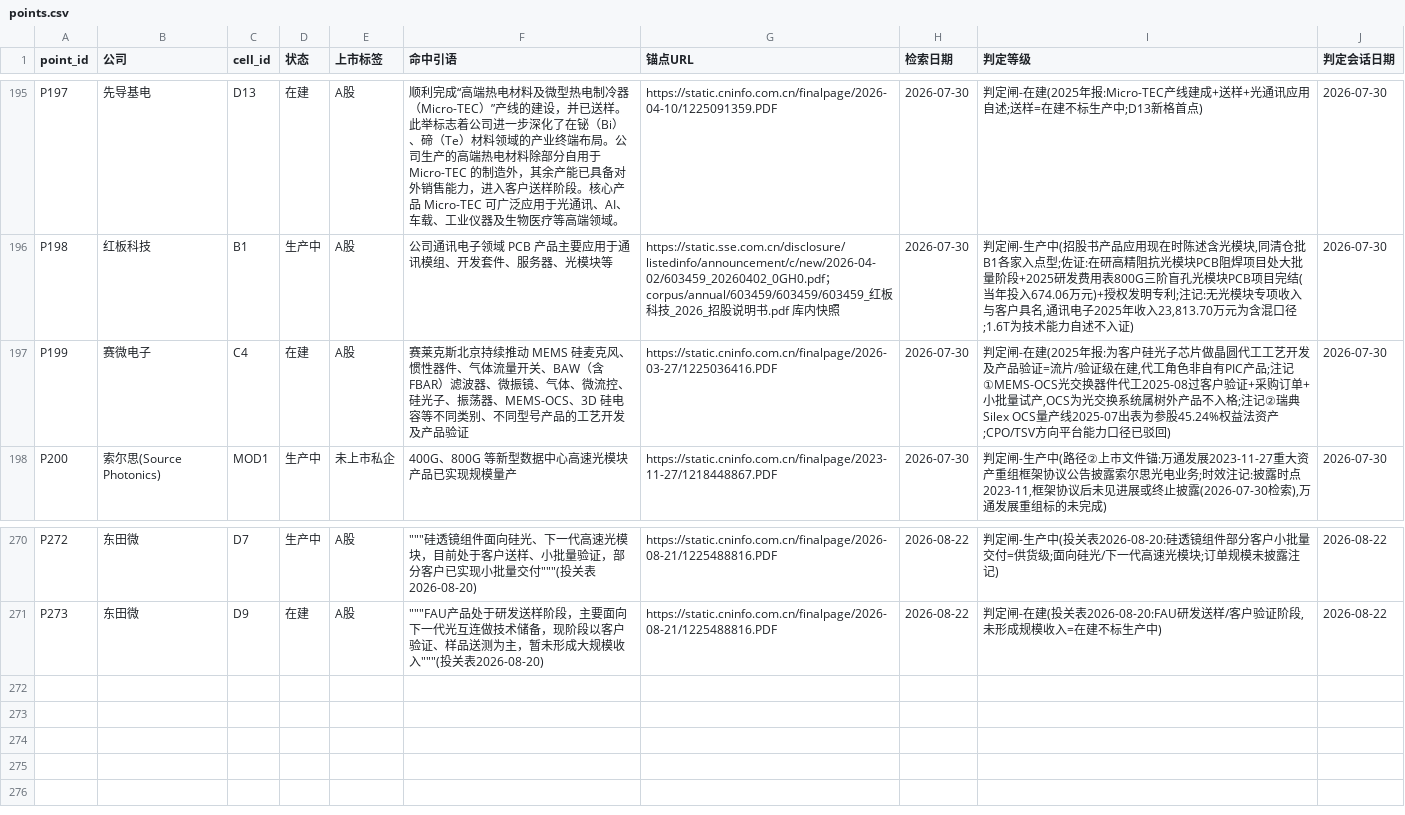
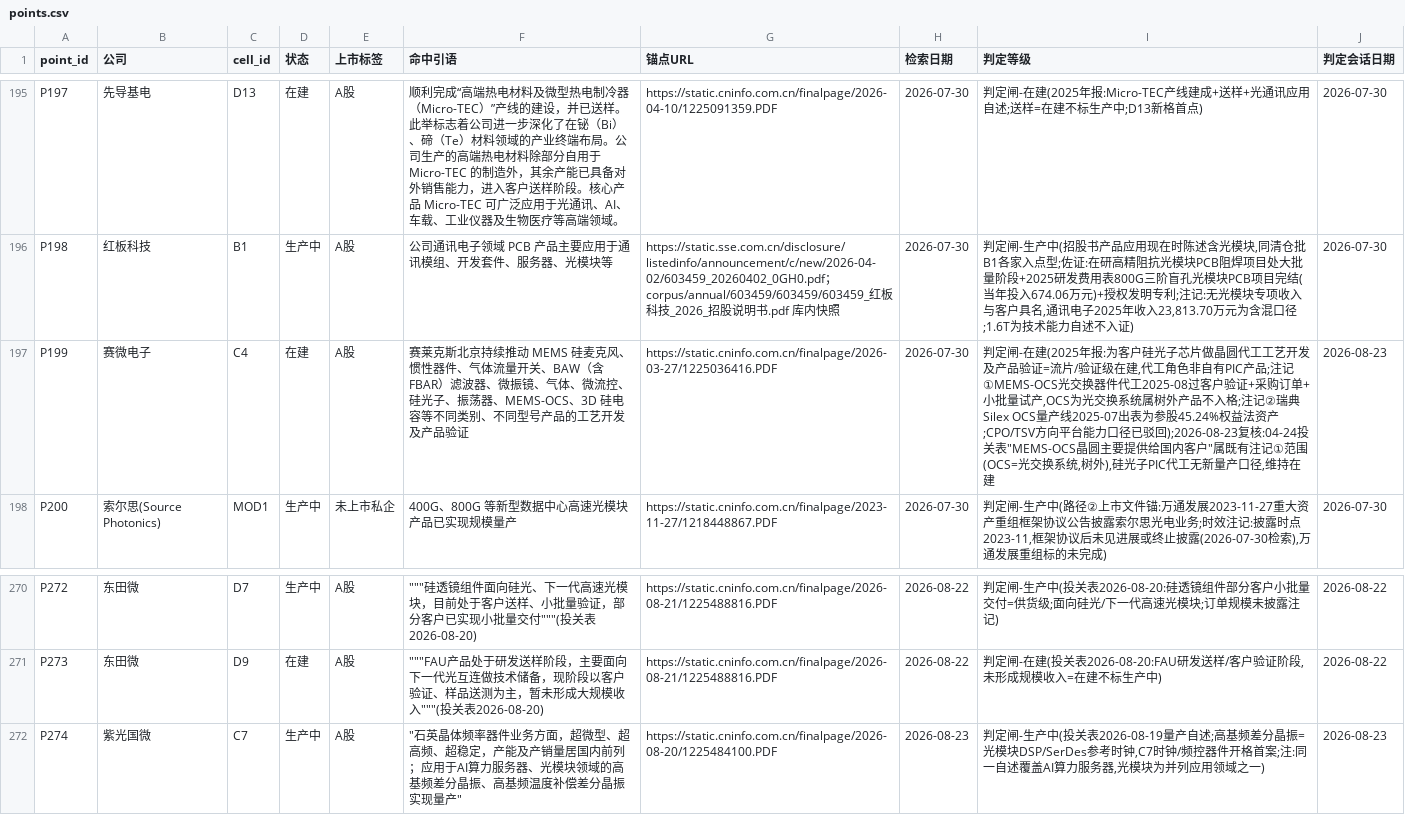
Before and after one commit to pojoker/workflow-rehearsal, a CSV file: points.csv, drawn as a sheet; only a part is shown, gaps mark what is left out.

Commit message:
产出: +1点 +0边 空格2/41 驳回1 判定闸(2026-08-23)——开格标准成文ADR-0010(BOM真实性/不可归约/证据可得/边界可写;D13开格/EQ7扩界/C7开格/OCS树外四判例);开C7时钟/频控器件:紫光国微P274生产中(投关表08-19高基频差分晶振量产自述,确认参与88→89待确认15→14);股权边层不开(ST合力泰驳回-非本格,门槛=控制权/重大影响且改变能力地图走注记通道);赛微P199复核注记(OCS树外维持在建);出货量层viz规格docs/plans(待workbuddy);矽电边候选拆行待判+紫光国微EQ2行补日期

```diff
--- a/points.csv
+++ b/points.csv
@@ -196,3 +196,3 @@ P197,先导基电,D13,在建,A股,顺利完成“高端热电材料及微型热
 P198,红板科技,B1,生产中,A股,公司通讯电子领域 PCB 产品主要应用于通讯模组、开发套件、服务器、光模块等,https://static.sse.com.cn/disclosure/listedinfo/announcement/c/new/2026-04-02/603459_20260402_0GH0.pdf；corpus/annual/603459/603459/603459_红板科技_2026_招股说明书.pdf 库内快照,2026-07-30,"判定闸-生产中(招股书产品应用现在时陈述含光模块,同清仓批B1各家入点型;佐证:在研高精阻抗光模块PCB阻焊项目处大批量阶段+2025研发费用表800G三阶盲孔光模块PCB项目完结(当年投入674.06万元)+授权发明专利;注记:无光模块专项收入与客户具名,通讯电子2025年收入23,813.70万元为含混口径;1.6T为技术能力自述不入证)",2026-07-30
-P199,赛微电子,C4,在建,A股,赛莱克斯北京持续推动 MEMS 硅麦克风、惯性器件、气体流量开关、BAW（含 FBAR）滤波器、微振镜、气体、微流控、硅光子、振荡器、MEMS-OCS、3D 硅电容等不同类别、不同型号产品的工艺开发及产品验证,https://static.cninfo.com.cn/finalpage/2026-03-27/1225036416.PDF,2026-07-30,"判定闸-在建(2025年报:为客户硅光子芯片做晶圆代工工艺开发及产品验证=流片/验证级在建,代工角色非自有PIC产品;注记①MEMS-OCS光交换器件代工2025-08过客户验证+采购订单+小批量试产,OCS为光交换系统属树外产品不入格;注记②瑞典Silex OCS量产线2025-07出表为参股45.24%权益法资产;CPO/TSV方向平台能力口径已驳回)",2026-07-30
+P199,赛微电子,C4,在建,A股,赛莱克斯北京持续推动 MEMS 硅麦克风、惯性器件、气体流量开关、BAW（含 FBAR）滤波器、微振镜、气体、微流控、硅光子、振荡器、MEMS-OCS、3D 硅电容等不同类别、不同型号产品的工艺开发及产品验证,https://static.cninfo.com.cn/finalpage/2026-03-27/1225036416.PDF,2026-07-30,"判定闸-在建(2025年报:为客户硅光子芯片做晶圆代工工艺开发及产品验证=流片/验证级在建,代工角色非自有PIC产品;注记①MEMS-OCS光交换器件代工2025-08过客户验证+采购订单+小批量试产,OCS为光交换系统属树外产品不入格;注记②瑞典Silex OCS量产线2025-07出表为参股45.24%权益法资产;CPO/TSV方向平台能力口径已驳回);2026-08-23复核:04-24投关表""MEMS-OCS晶圆主要提供给国内客户""属既有注记①范围(OCS=光交换系统,树外),硅光子PIC代工无新量产口径,维持在建",2026-08-23
 P200,索尔思(Source Photonics),MOD1,生产中,未上市私企,400G、800G 等新型数据中心高速光模块产品已实现规模量产,https://static.cninfo.com.cn/finalpage/2023-11-27/1218448867.PDF,2026-07-30,"判定闸-生产中(路径②上市文件锚:万通发展2023-11-27重大资产重组框架协议公告披露索尔思光电业务;时效注记:披露时点2023-11,框架协议后未见进展或终止披露(2026-07-30检索),万通发展重组标的未完成)",2026-07-30
@@ -271 +271,2 @@ P272,东田微,D7,生产中,A股,"""""""硅透镜组件面向硅光、下一代
 P273,东田微,D9,在建,A股,"""""""FAU产品处于研发送样阶段，主要面向下一代光互连做技术储备，现阶段以客户验证、样品送测为主，暂未形成大规模收入""""""(投关表2026-08-20)",https://static.cninfo.com.cn/finalpage/2026-08-21/1225488816.PDF,2026-08-22,"判定闸-在建(投关表2026-08-20:FAU研发送样/客户验证阶段,未形成规模收入=在建不标生产中)",2026-08-22
+P274,紫光国微,C7,生产中,A股,"""石英晶体频率器件业务方面，超微型、超高频、超稳定，产能及产销量居国内前列；应用于AI算力服务器、光模块领域的高基频差分晶振、高基频温度补偿差分晶振实现量产""",https://static.cninfo.com.cn/finalpage/2026-08-20/1225484100.PDF,2026-08-23,"判定闸-生产中(投关表2026-08-19量产自述;高基频差分晶振=光模块DSP/SerDes参考时钟,C7时钟/频控器件开格首案;注:同一自述覆盖AI算力服务器,光模块为并列应用领域之一)",2026-08-23
```
Also changed, not shown: out/参与识别.csv, triage.csv, 7 other files.
